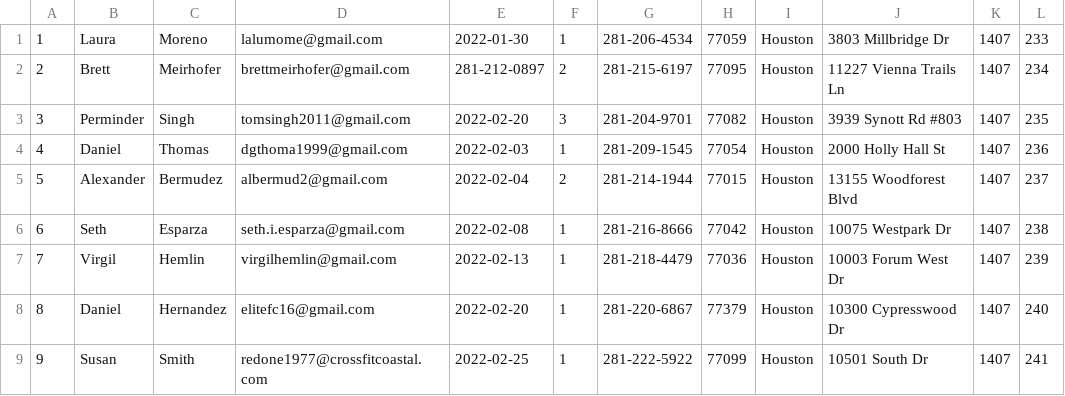
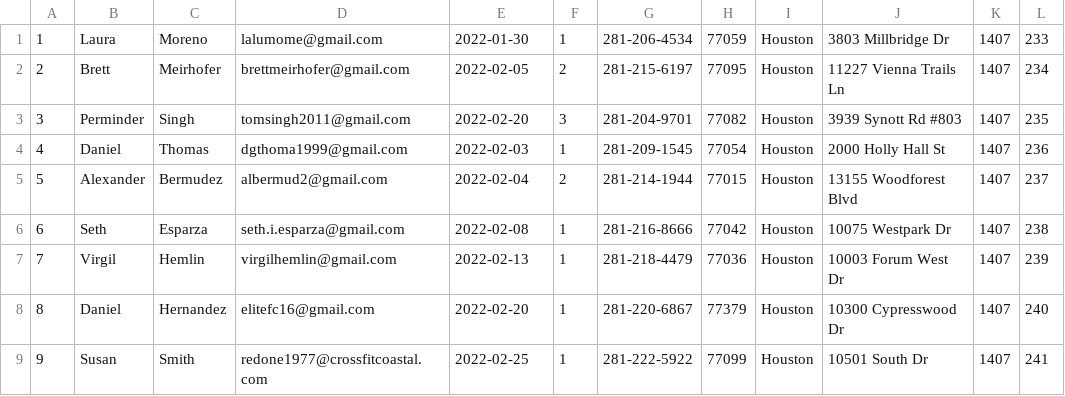
Before and after one commit to BrettMeirhofer/CIS4375-Group3, a TSV file: Backend/group3site/jeans/Data/Customer.tsv, drawn as a sheet; only a part is shown.

Commit message:
Update Customer.tsv

```diff
--- a/Backend/group3site/jeans/Data/Customer.tsv
+++ b/Backend/group3site/jeans/Data/Customer.tsv
@@ -1,3 +1,3 @@
 1	Laura	Moreno	lalumome@gmail.com	2022-01-30	1	281-206-4534	77059	Houston	3803 Millbridge Dr	1407	233
-2	Brett	Meirhofer	brettmeirhofer@gmail.com	281-212-0897	2	281-215-6197	77095	Houston	11227 Vienna Trails Ln	1407	234
+2	Brett	Meirhofer	brettmeirhofer@gmail.com	2022-02-05	2	281-215-6197	77095	Houston	11227 Vienna Trails Ln	1407	234
 3	Perminder	Singh	tomsingh2011@gmail.com	2022-02-20	3	281-204-9701	77082	Houston	3939 Synott Rd #803	1407	235
```
